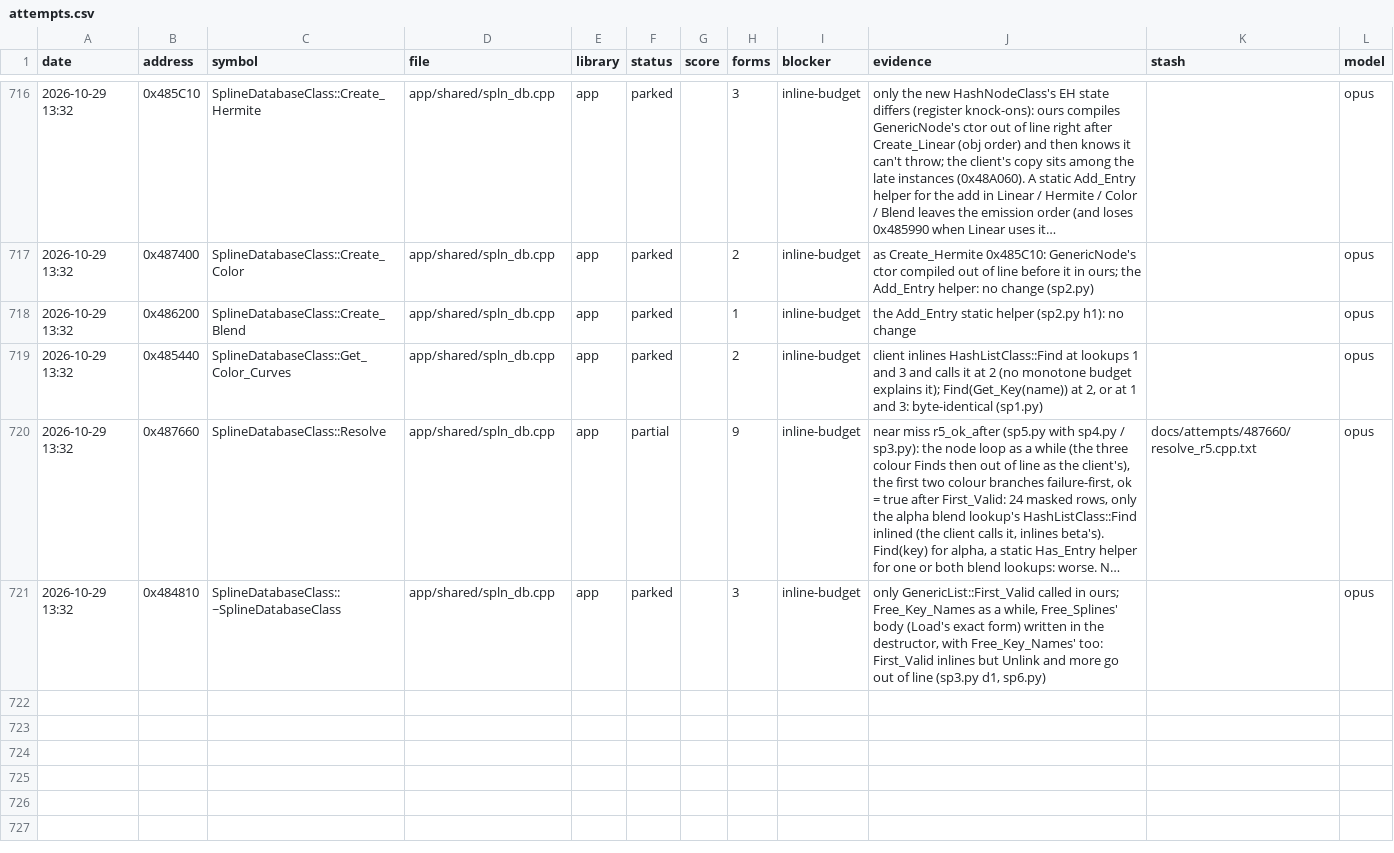
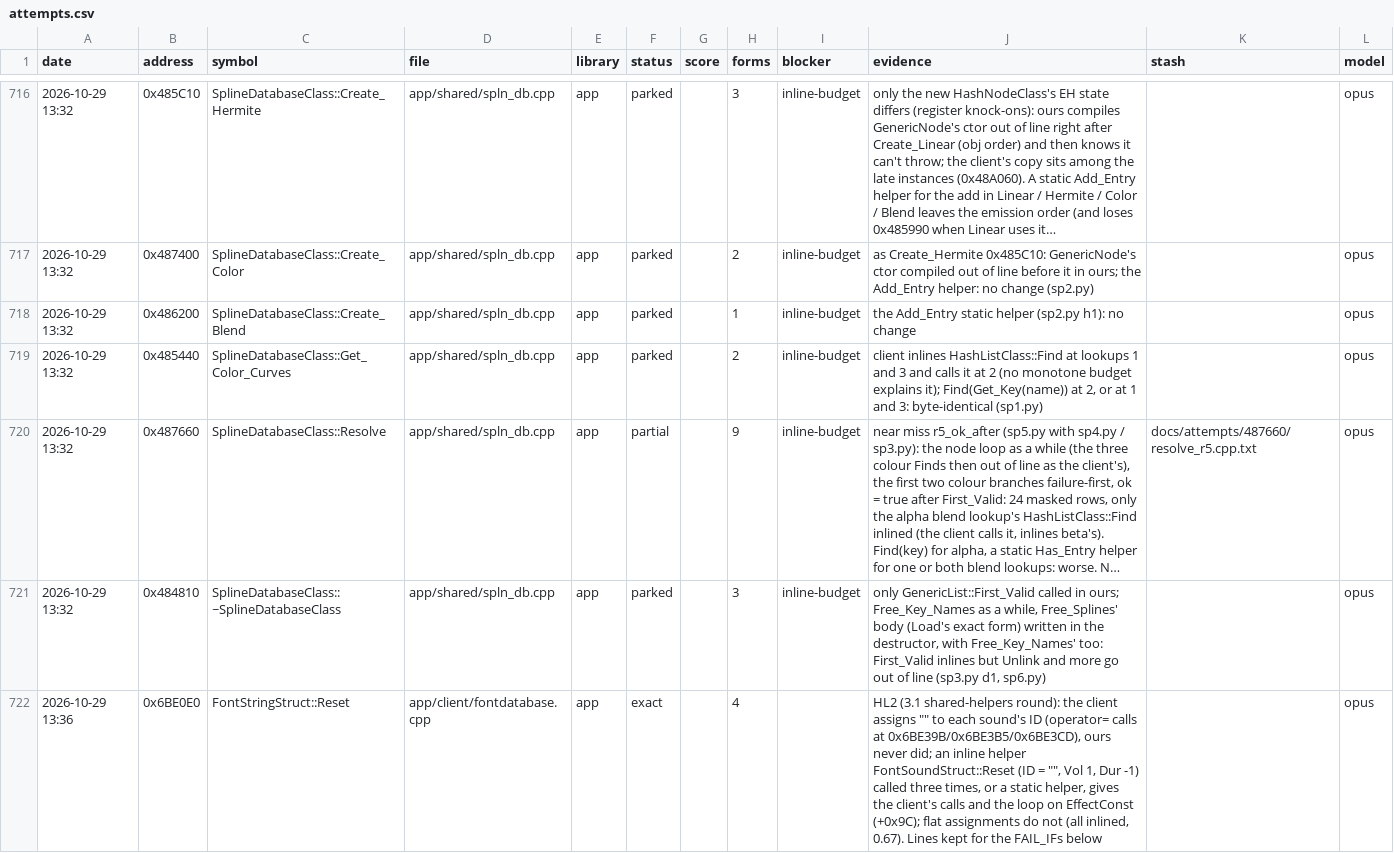
Before and after one commit to Open-EnB/EnB, a CSV file: docs/data/attempts.csv, drawn as a sheet; only a part is shown, gaps mark what is left out; long unchanged cells end in ….

```diff
--- a/docs/data/attempts.csv
+++ b/docs/data/attempts.csv
@@ -721 +721,2 @@ date,address,symbol,file,library,status,score,forms,blocker,evidence,stash,model
 2026-10-29 13:32,0x484810,SplineDatabaseClass::~SplineDatabaseClass,app/shared/spln_db.cpp,app,parked,,3,inline-budget,"only GenericList::First_Valid called in ours; Free_Key_Names as a while, Free_Splines' body (Load's exact form) written in the destructor, with Free_Key_Names' too: First_Valid inlines but Unlink and more go out of line (sp3.py d1, sp6.py)",,opus
+2026-10-29 13:36,0x6BE0E0,FontStringStruct::Reset,app/client/fontdatabase.cpp,app,exact,,4,,"HL2 (3.1 shared-helpers round): the client assigns """" to each sound's ID (operator= calls at 0x6BE39B/0x6BE3B5/0x6BE3CD), ours never did; an inline helper FontSoundStruct::Reset (ID = """", Vol 1, Dur -1) called three times, or a static helper, gives the client's calls and the loop on EffectConst (+0x9C); flat assignments do not (all inlined, 0.67). Lines kept for the FAIL_IFs below",,opus
```
Also changed, not shown: 5 other files.
